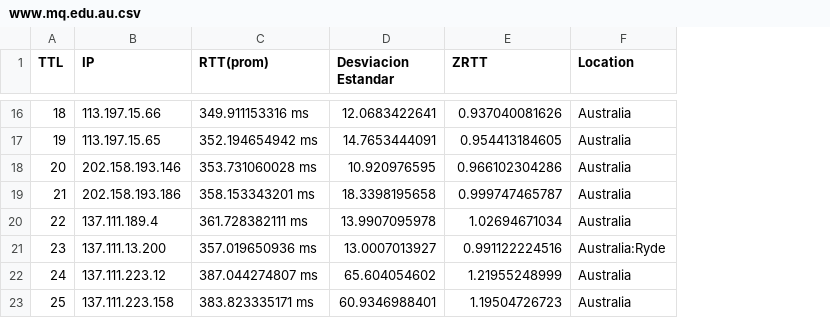
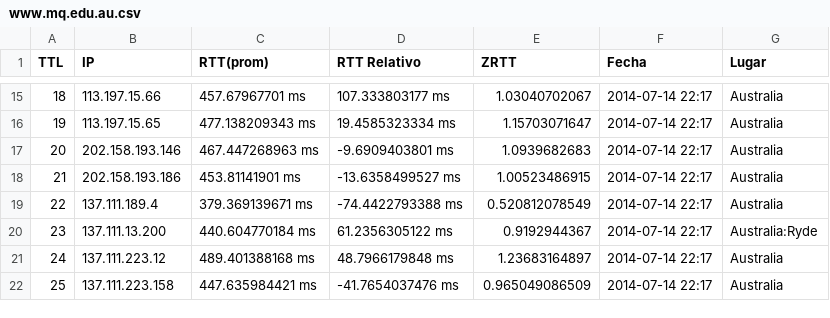
Before and after one commit to mnsantos/redes-tp2, a CSV file: files/www.mq.edu.au.csv, drawn as a sheet; only a part is shown, gaps mark what is left out; removed rows and columns are numbered as before the commit, all else as after; the diff covers the shown part only; the diff names each change by its address in the sheet, - before the commit and + after, or states it on an @@ line.

```diff
--- a/files/www.mq.edu.au.csv
+++ b/files/www.mq.edu.au.csv
-column D (Desviacion Estandar), rows 16-23: 12.0683422641 | 14.7653444091 | 10.920976595 | 18.3398195658 | 13.9907095978 | 13.0007013927 | 65.604054602 | 60.9346988401
+column D (RTT Relativo), rows 15-22: 107.333803177 ms | 19.4585323334 ms | -9.6909403801 ms | -13.6358499527 ms | -74.4422793388 ms | 61.2356305122 ms | 48.7966179848 ms | -41.7654037476 ms
+column F (Fecha), rows 15-22: all 2014-07-14 22:17
-G1: Location
+G1: Lugar
-C15 (RTT(prom)): 349.911153316 ms
+C15 (RTT(prom)): 457.67967701 ms
-E15 (ZRTT): 0.937040081626
+E15 (ZRTT): 1.03040702067
-C16 (RTT(prom)): 352.194654942 ms
+C16 (RTT(prom)): 477.138209343 ms
-E16 (ZRTT): 0.954413184605
+E16 (ZRTT): 1.15703071647
-C17 (RTT(prom)): 353.731060028 ms
+C17 (RTT(prom)): 467.447268963 ms
-E17 (ZRTT): 0.966102304286
+E17 (ZRTT): 1.0939682683
-C18 (RTT(prom)): 358.153343201 ms
+C18 (RTT(prom)): 453.81141901 ms
-E18 (ZRTT): 0.999747465787
+E18 (ZRTT): 1.00523486915
-C19 (RTT(prom)): 361.728382111 ms
+C19 (RTT(prom)): 379.369139671 ms
-E19 (ZRTT): 1.02694671034
+E19 (ZRTT): 0.520812078549
-C20 (RTT(prom)): 357.019650936 ms
+C20 (RTT(prom)): 440.604770184 ms
-E20 (ZRTT): 0.991122224516
+E20 (ZRTT): 0.9192944367
-C21 (RTT(prom)): 387.044274807 ms
+C21 (RTT(prom)): 489.401388168 ms
-E21 (ZRTT): 1.21955248999
+E21 (ZRTT): 1.23683164897
-C22 (RTT(prom)): 383.823335171 ms
+C22 (RTT(prom)): 447.635984421 ms
-E22 (ZRTT): 1.19504726723
+E22 (ZRTT): 0.965049086509
```
Also changed, not shown: 1 removed row and 27 edited cells elsewhere in this file, files/www.kamgu.ru.csv, files/www.mq.edu.au_coordenadas.csv, 3 other files.
